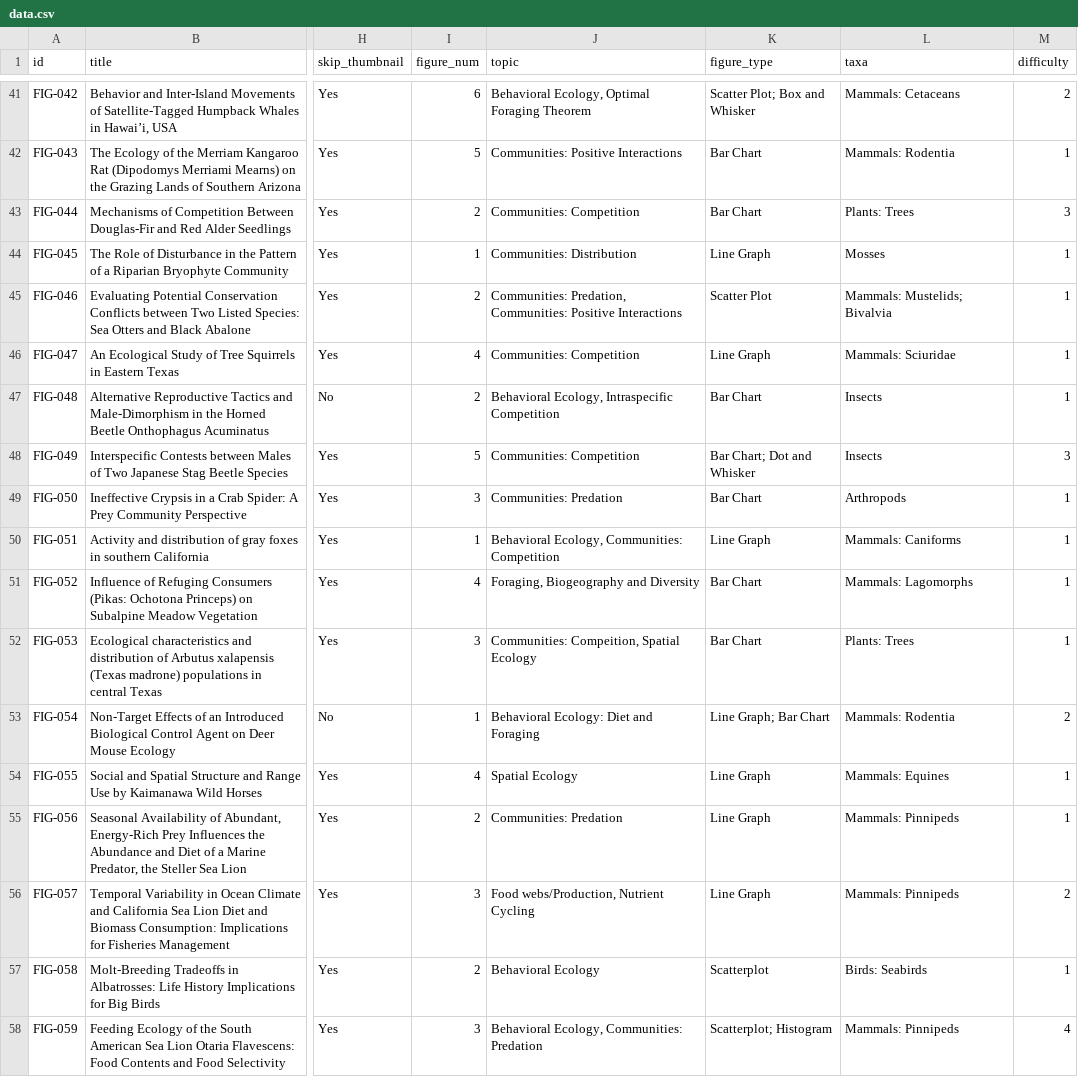
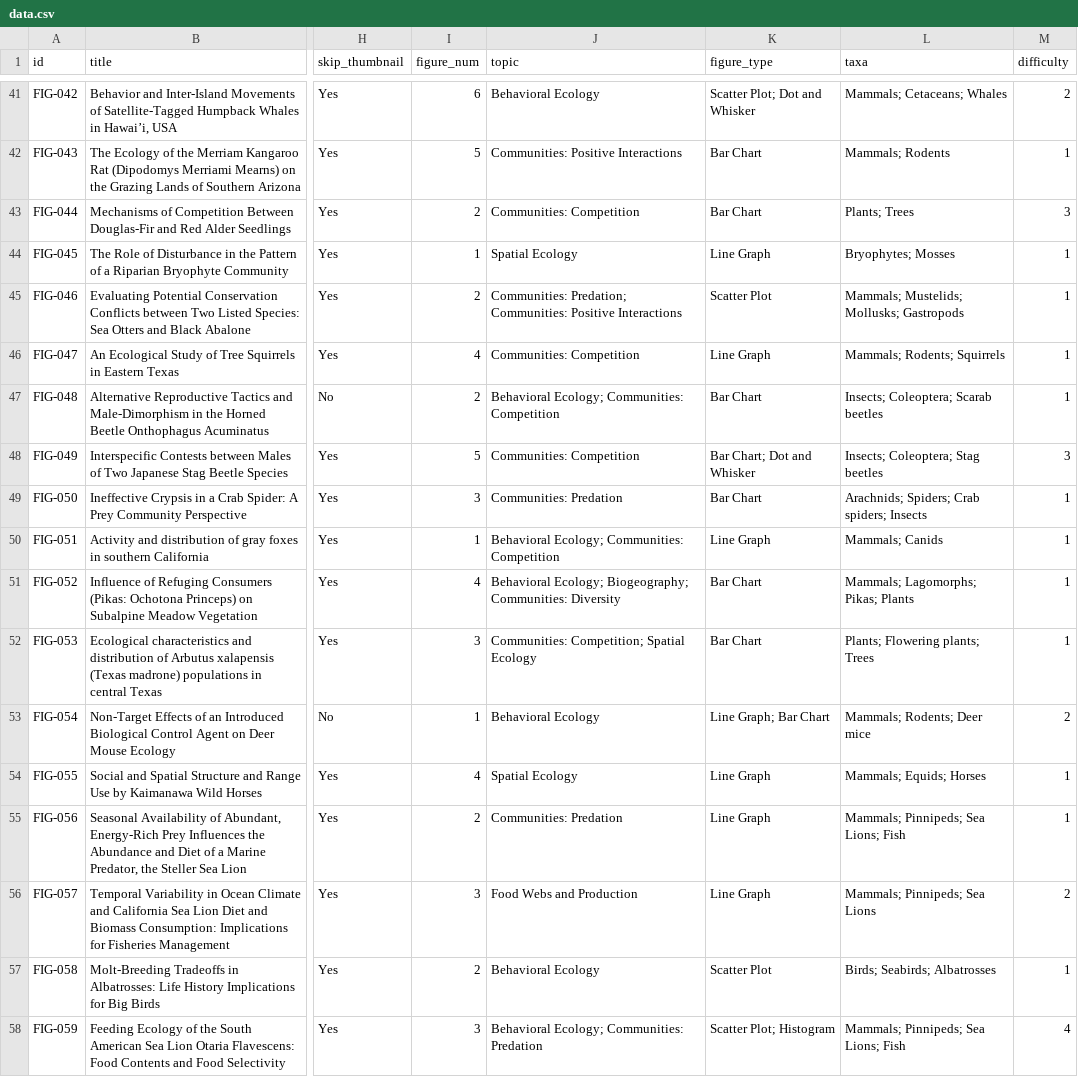
Before and after one commit to EcoFigures/ecofigures.github.io, a CSV file: data.csv, drawn as a sheet; only a part is shown, gaps mark what is left out; the diff covers the shown part only; the diff names each change by its address in the sheet, - before the commit and + after, or states it on an @@ line.

```diff
--- a/data.csv
+++ b/data.csv
-J41 (topic): Behavioral Ecology, Optimal Foraging Theorem
+J41 (topic): Behavioral Ecology
-K41 (figure_type): Scatter Plot; Box and Whisker
+K41 (figure_type): Scatter Plot; Dot and Whisker
-L41 (taxa): Mammals: Cetaceans
+L41 (taxa): Mammals; Cetaceans; Whales
-L42 (taxa): Mammals: Rodentia
+L42 (taxa): Mammals; Rodents
-L43 (taxa): Plants: Trees
+L43 (taxa): Plants; Trees
-J44 (topic): Communities: Distribution
+J44 (topic): Spatial Ecology
-L44 (taxa): Mosses
+L44 (taxa): Bryophytes; Mosses
-J45 (topic): Communities: Predation, Communities: Positive…
+J45 (topic): Communities: Predation; Communities: Positive…
-L45 (taxa): Mammals: Mustelids; Bivalvia
+L45 (taxa): Mammals; Mustelids; Mollusks; Gastropods
-L46 (taxa): Mammals: Sciuridae
+L46 (taxa): Mammals; Rodents; Squirrels
-J47 (topic): Behavioral Ecology, Intraspecific Competition
+J47 (topic): Behavioral Ecology; Communities: Competition
-L47 (taxa): Insects
+L47 (taxa): Insects; Coleoptera; Scarab beetles
-L48 (taxa): Insects
+L48 (taxa): Insects; Coleoptera; Stag beetles
-L49 (taxa): Arthropods
+L49 (taxa): Arachnids; Spiders; Crab spiders; Insects
-J50 (topic): Behavioral Ecology, Communities: Competition
+J50 (topic): Behavioral Ecology; Communities: Competition
-L50 (taxa): Mammals: Caniforms
+L50 (taxa): Mammals; Canids
-J51 (topic): Foraging, Biogeography and Diversity
+J51 (topic): Behavioral Ecology; Biogeography; Communities: Diversity
-L51 (taxa): Mammals: Lagomorphs
+L51 (taxa): Mammals; Lagomorphs; Pikas; Plants
-J52 (topic): Communities: Compeition, Spatial Ecology
+J52 (topic): Communities: Competition; Spatial Ecology
-L52 (taxa): Plants: Trees
+L52 (taxa): Plants; Flowering plants; Trees
-J53 (topic): Behavioral Ecology: Diet and Foraging
+J53 (topic): Behavioral Ecology
-L53 (taxa): Mammals: Rodentia
+L53 (taxa): Mammals; Rodents; Deer mice
-L54 (taxa): Mammals: Equines
+L54 (taxa): Mammals; Equids; Horses
-L55 (taxa): Mammals: Pinnipeds
+L55 (taxa): Mammals; Pinnipeds; Sea Lions; Fish
-J56 (topic): Food webs/Production, Nutrient Cycling
+J56 (topic): Food Webs and Production
-L56 (taxa): Mammals: Pinnipeds
+L56 (taxa): Mammals; Pinnipeds; Sea Lions
-K57 (figure_type): Scatterplot
+K57 (figure_type): Scatter Plot
-L57 (taxa): Birds: Seabirds
+L57 (taxa): Birds; Seabirds; Albatrosses
-J58 (topic): Behavioral Ecology, Communities: Predation
+J58 (topic): Behavioral Ecology; Communities: Predation
-K58 (figure_type): Scatterplot; Histogram
+K58 (figure_type): Scatter Plot; Histogram
-L58 (taxa): Mammals: Pinnipeds
+L58 (taxa): Mammals; Pinnipeds; Sea Lions; Fish
```
Also changed, not shown: 69 edited cells elsewhere in this file, 2 other files.
